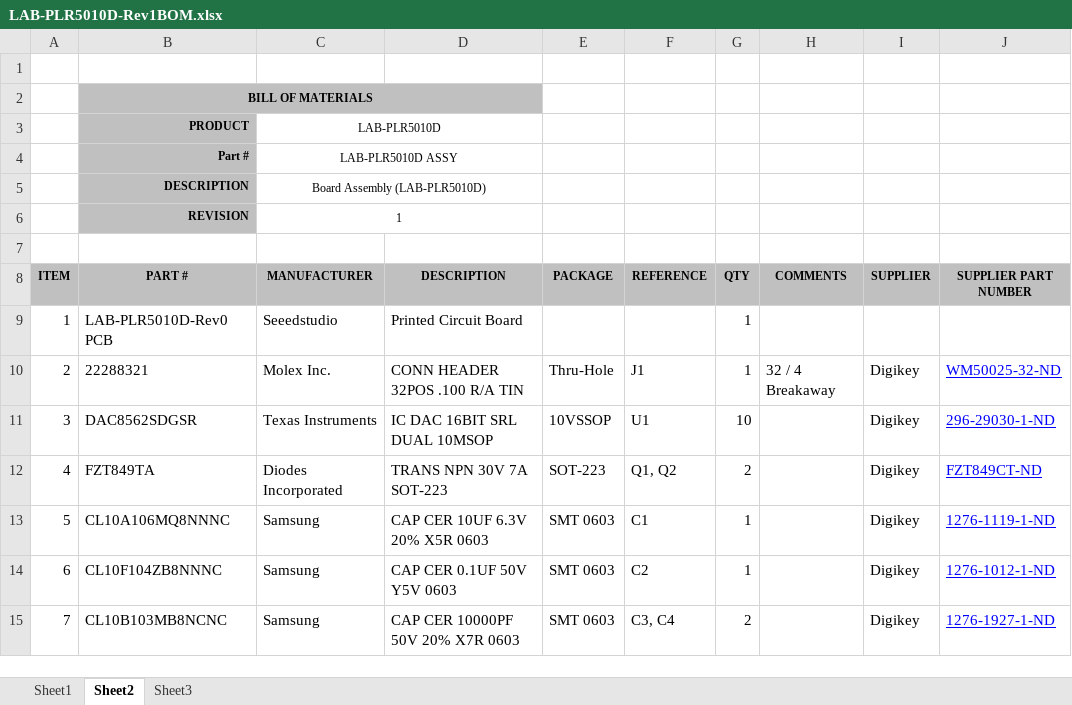
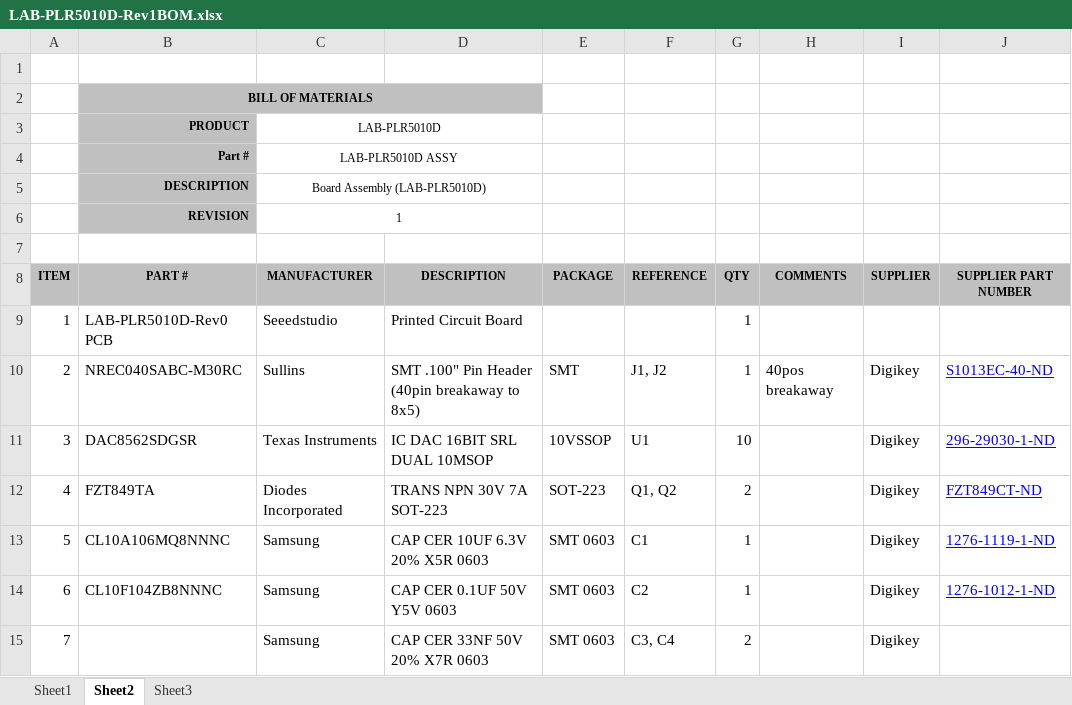
Before and after one commit to drmoorevt/PRIME, an Excel workbook: Hardware/LAB-PLR5010D/docs/LAB-PLR5010D-Rev1BOM.xlsx, sheet Sheet2, drawn as a sheet; values as stored, in another font and other column widths than the file's, no borders; removed rows and columns are numbered as before the commit, all else as after; the diff names each change by its address in the sheet, - before the commit and + after, or states it on an @@ line.

```diff
--- a/Hardware/LAB-PLR5010D/docs/LAB-PLR5010D-Rev1BOM.xlsx (sheet Sheet2)
+++ b/Hardware/LAB-PLR5010D/docs/LAB-PLR5010D-Rev1BOM.xlsx (sheet Sheet2)
-row 10: 2 | 22288321 | Molex Inc. | CONN HEADER 32POS .100 R/A TIN | Thru-Hole | J1 | 1 | 32 / 4 Breakaway | Digikey | WM50025-32-ND
+row 10: 2 | NREC040SABC-M30RC | Sullins | SMT .100" Pin Header (40pin breakaway to 8x5) | SMT | J1, J2 | 1 | 40pos breakaway | Digikey | S1013EC-40-ND
-B15 (PART #): CL10B103MB8NCNC
+B15 (PART #): (empty)
-D15 (DESCRIPTION): CAP CER 10000PF 50V 20% X7R 0603
+D15 (DESCRIPTION): CAP CER 33NF 50V 20% X7R 0603
-J15 (SUPPLIER PART NUMBER): 1276-1927-1-ND
+J15 (SUPPLIER PART NUMBER): (empty)
```
Also changed, not shown: Hardware/LAB-ASDM300F/docs/LAB-ASDM300F-Rev0BOM.xlsx, Hardware/LAB-DEB429A/docs/LAB-DEB429A-BOM.xlsx, 4 other files.
